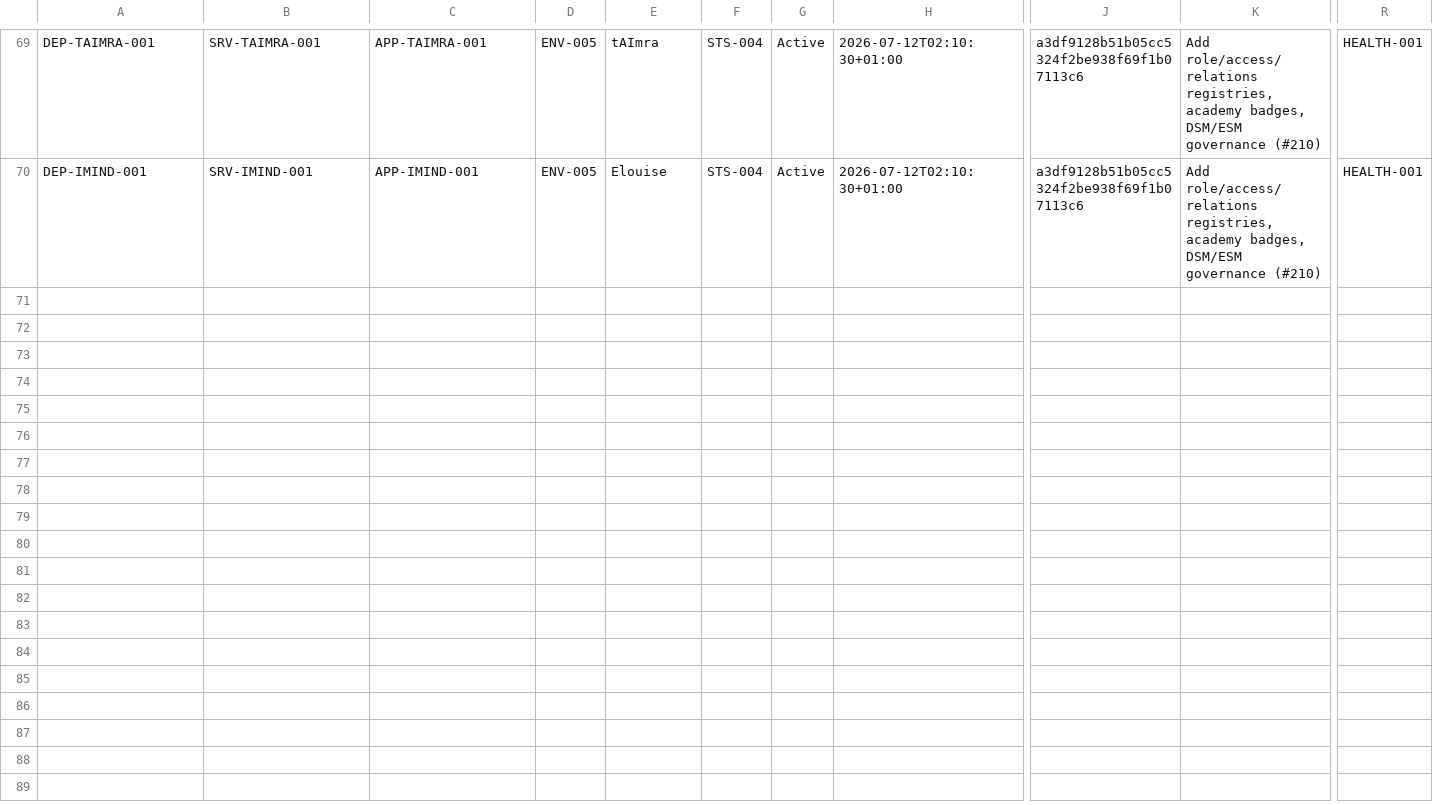
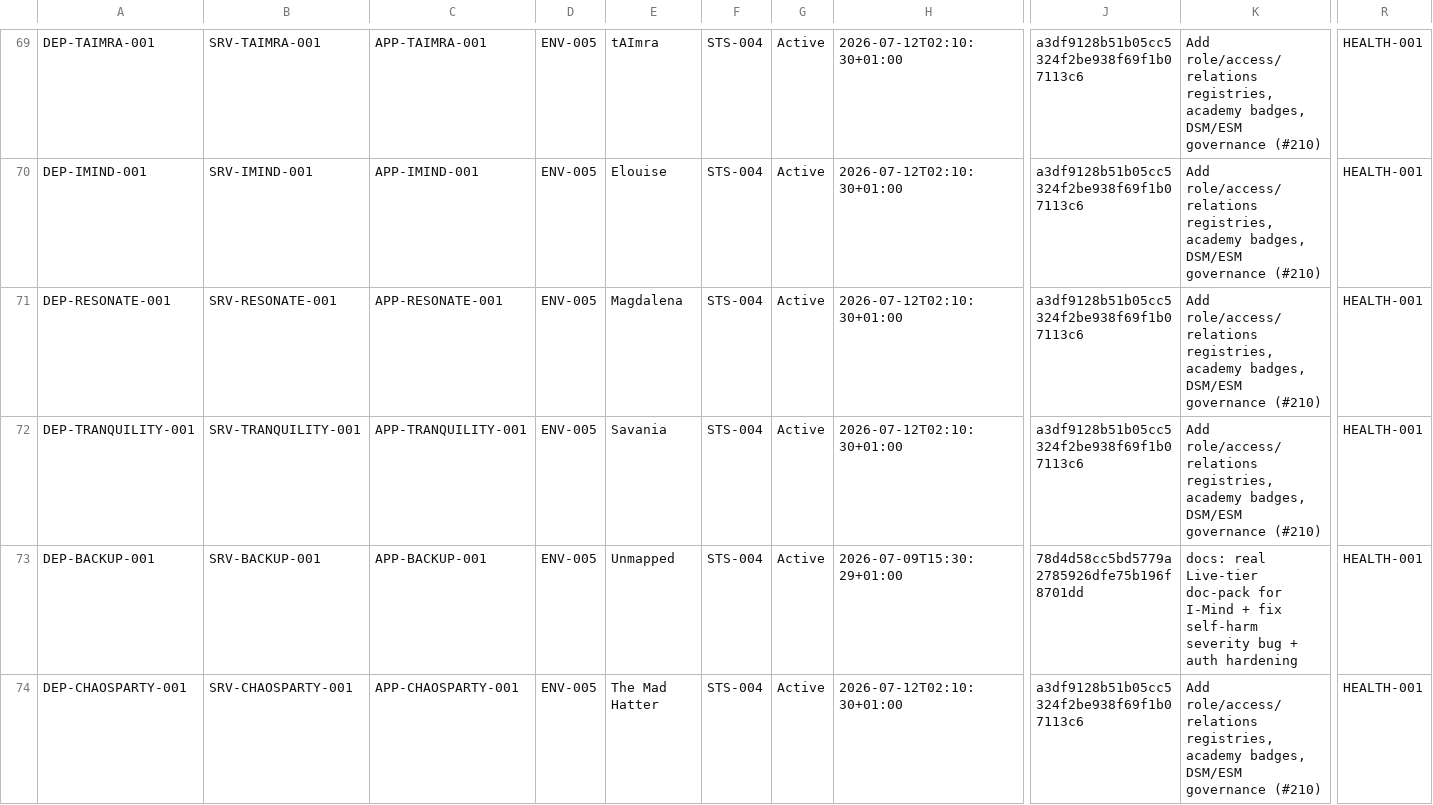
Before and after one commit to Trancendos/Tranc3, a CSV file: docs/architecture/ea-workbook/06_service_deployments.csv, drawn as a sheet; only a part is shown, gaps mark what is left out; rows hold the shown columns only; the diff covers the shown part only; the diff names each change by its address in the sheet, - before the commit and + after, or states it on an @@ line.

```diff
--- a/docs/architecture/ea-workbook/06_service_deployments.csv
+++ b/docs/architecture/ea-workbook/06_service_deployments.csv
+row 71: DEP-RESONATE-001 | SRV-RESONATE-001 | APP-RESONATE-001 | ENV-005 | Magdalena | STS-004 | Active | 2026-07-12T02:10:30+01:00 | a3df9128b51b05cc5324f2be938f69f1b07113c6 | Add role/access/relations registries, academy badges, DSM/ESM governance (#210) | HEALTH-001
+row 72: DEP-TRANQUILITY-001 | SRV-TRANQUILITY-001 | APP-TRANQUILITY-001 | ENV-005 | Savania | STS-004 | Active | 2026-07-12T02:10:30+01:00 | a3df9128b51b05cc5324f2be938f69f1b07113c6 | Add role/access/relations registries, academy badges, DSM/ESM governance (#210) | HEALTH-001
+row 73: DEP-BACKUP-001 | SRV-BACKUP-001 | APP-BACKUP-001 | ENV-005 | Unmapped | STS-004 | Active | 2026-07-09T15:30:29+01:00 | 78d4d58cc5bd5779a2785926dfe75b196f8701dd | docs: real Live-tier doc-pack for I-Mind + fix self-harm severity bug + auth hardening | HEALTH-001
+row 74: DEP-CHAOSPARTY-001 | SRV-CHAOSPARTY-001 | APP-CHAOSPARTY-001 | ENV-005 | The Mad Hatter | STS-004 | Active | 2026-07-12T02:10:30+01:00 | a3df9128b51b05cc5324f2be938f69f1b07113c6 | Add role/access/relations registries, academy badges, DSM/ESM governance (#210) | HEALTH-001
```
Also changed, not shown: 4 added rows elsewhere in this file, docs/architecture/ea-workbook/03_application_catalogue.csv, docs/architecture/ea-workbook/18_cost_and_revenue_review.csv, 3 other files.
